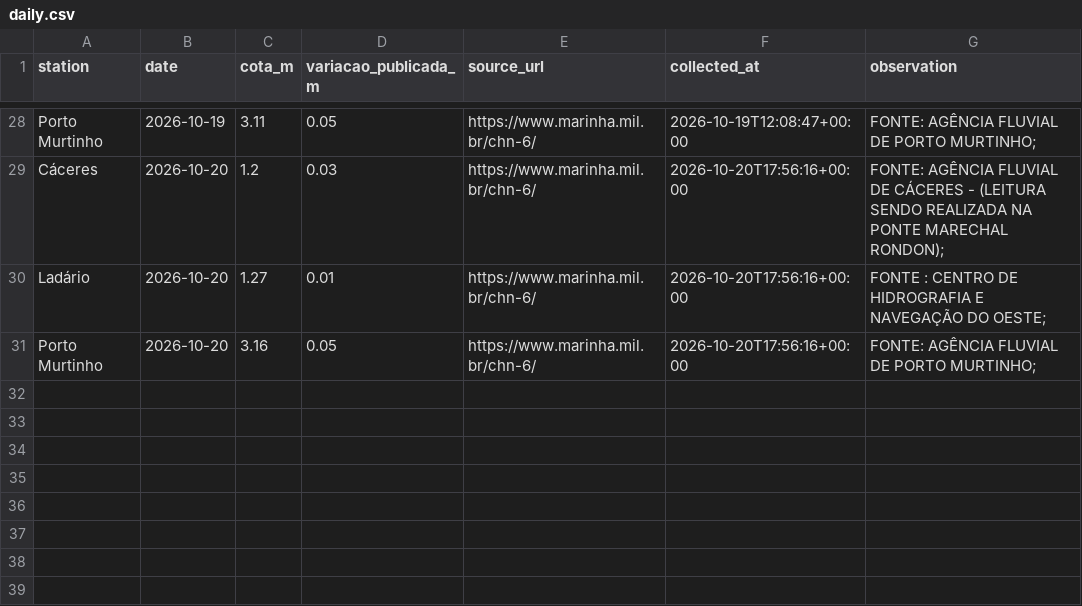
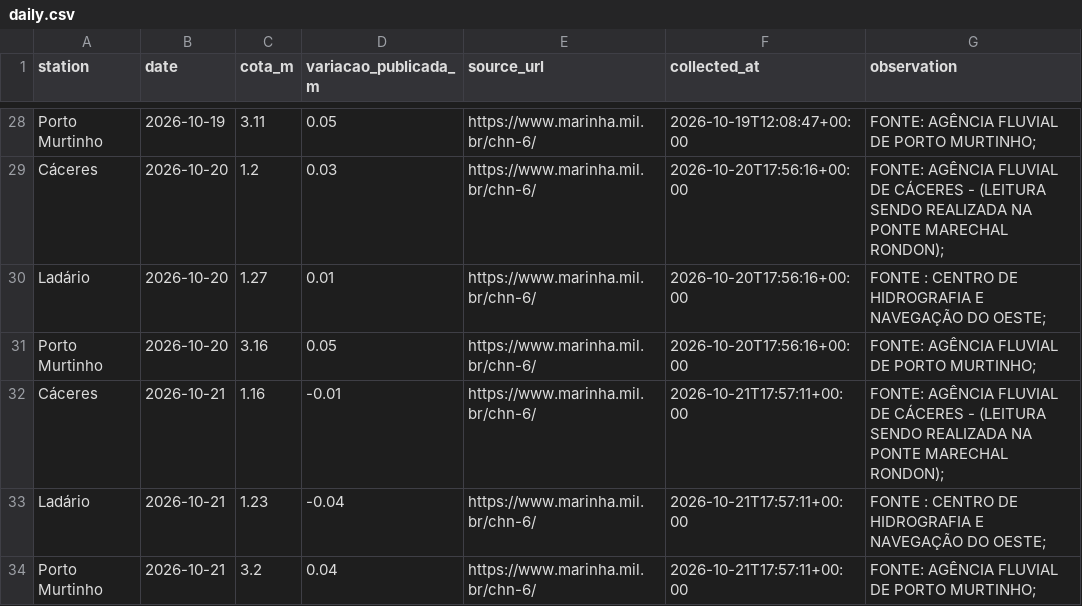
Before and after one commit to ernandes-sobreira/cota-rio-paraguai, a CSV file: data/daily.csv, drawn as a sheet; only a part is shown, gaps mark what is left out; the diff names each change by its address in the sheet, - before the commit and + after, or states it on an @@ line.

Commit message:
dados: importar cotas verificadas de 21/10/2026

```diff
--- a/data/daily.csv
+++ b/data/daily.csv
+row 32: Cáceres | 2026-10-21 | 1.16 | -0.01 | https://www.marinha.mil.br/chn-6/ | 2026-10-21T17:57:11+00:00 | FONTE: AGÊNCIA FLUVIAL DE CÁCERES - (LEITURA SENDO REALIZADA NA PONTE MARECHAL RONDON);
+row 33: Ladário | 2026-10-21 | 1.23 | -0.04 | https://www.marinha.mil.br/chn-6/ | 2026-10-21T17:57:11+00:00 | FONTE : CENTRO DE HIDROGRAFIA E NAVEGAÇÃO DO OESTE;
+row 34: Porto Murtinho | 2026-10-21 | 3.2 | 0.04 | https://www.marinha.mil.br/chn-6/ | 2026-10-21T17:57:11+00:00 | FONTE: AGÊNCIA FLUVIAL DE PORTO MURTINHO;
```
Also changed, not shown: 3 other files.
